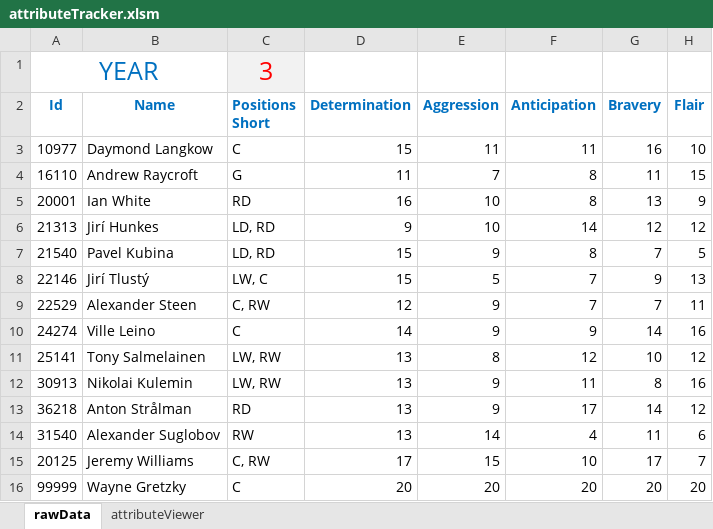
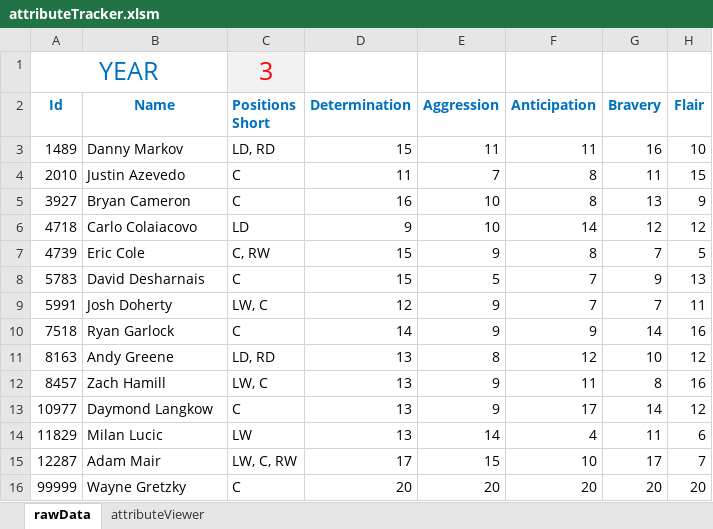
Before and after one commit to kwils92/attributeTracker_ehm, an Excel workbook: attributeTracker.xlsm, sheet rawData, drawn as a sheet; only a part is shown; values as stored, in another font and other column widths than the file's, no borders; charts and pictures not drawn; the diff names each change by its address in the sheet, - before the commit and + after, or states it on an @@ line.

```diff
--- a/attributeTracker.xlsm (sheet rawData)
+++ b/attributeTracker.xlsm (sheet rawData)
-A3 (Id): 10977
+A3 (Id): 1489
-B3 (Name): Daymond Langkow
+B3 (Name): Danny Markov
-C3 (Positions Short): C
+C3 (Positions Short): LD, RD
-A4 (Id): 16110
+A4 (Id): 2010
-B4 (Name): Andrew Raycroft
+B4 (Name): Justin Azevedo
-C4 (Positions Short): G
+C4 (Positions Short): C
-A5 (Id): 20001
+A5 (Id): 3927
-B5 (Name): Ian White
+B5 (Name): Bryan Cameron
-C5 (Positions Short): RD
+C5 (Positions Short): C
-A6 (Id): 21313
+A6 (Id): 4718
-B6 (Name): Jirí Hunkes
+B6 (Name): Carlo Colaiacovo
-C6 (Positions Short): LD, RD
+C6 (Positions Short): LD
-A7 (Id): 21540
+A7 (Id): 4739
-B7 (Name): Pavel Kubina
+B7 (Name): Eric Cole
-C7 (Positions Short): LD, RD
+C7 (Positions Short): C, RW
-A8 (Id): 22146
+A8 (Id): 5783
-B8 (Name): Jirí Tlustý
+B8 (Name): David Desharnais
-C8 (Positions Short): LW, C
+C8 (Positions Short): C
-A9 (Id): 22529
+A9 (Id): 5991
-B9 (Name): Alexander Steen
+B9 (Name): Josh Doherty
-C9 (Positions Short): C, RW
+C9 (Positions Short): LW, C
-A10 (Id): 24274
+A10 (Id): 7518
-B10 (Name): Ville Leino
+B10 (Name): Ryan Garlock
-A11 (Id): 25141
+A11 (Id): 8163
-B11 (Name): Tony Salmelainen
+B11 (Name): Andy Greene
-C11 (Positions Short): LW, RW
+C11 (Positions Short): LD, RD
-A12 (Id): 30913
+A12 (Id): 8457
-B12 (Name): Nikolai Kulemin
+B12 (Name): Zach Hamill
-C12 (Positions Short): LW, RW
+C12 (Positions Short): LW, C
-A13 (Id): 36218
+A13 (Id): 10977
-B13 (Name): Anton Strålman
+B13 (Name): Daymond Langkow
-C13 (Positions Short): RD
+C13 (Positions Short): C
-A14 (Id): 31540
+A14 (Id): 11829
-B14 (Name): Alexander Suglobov
+B14 (Name): Milan Lucic
-C14 (Positions Short): RW
+C14 (Positions Short): LW
-A15 (Id): 20125
+A15 (Id): 12287
-B15 (Name): Jeremy Williams
+B15 (Name): Adam Mair
-C15 (Positions Short): C, RW
+C15 (Positions Short): LW, C, RW
```
Also changed, not shown: sheet attributeViewer.
